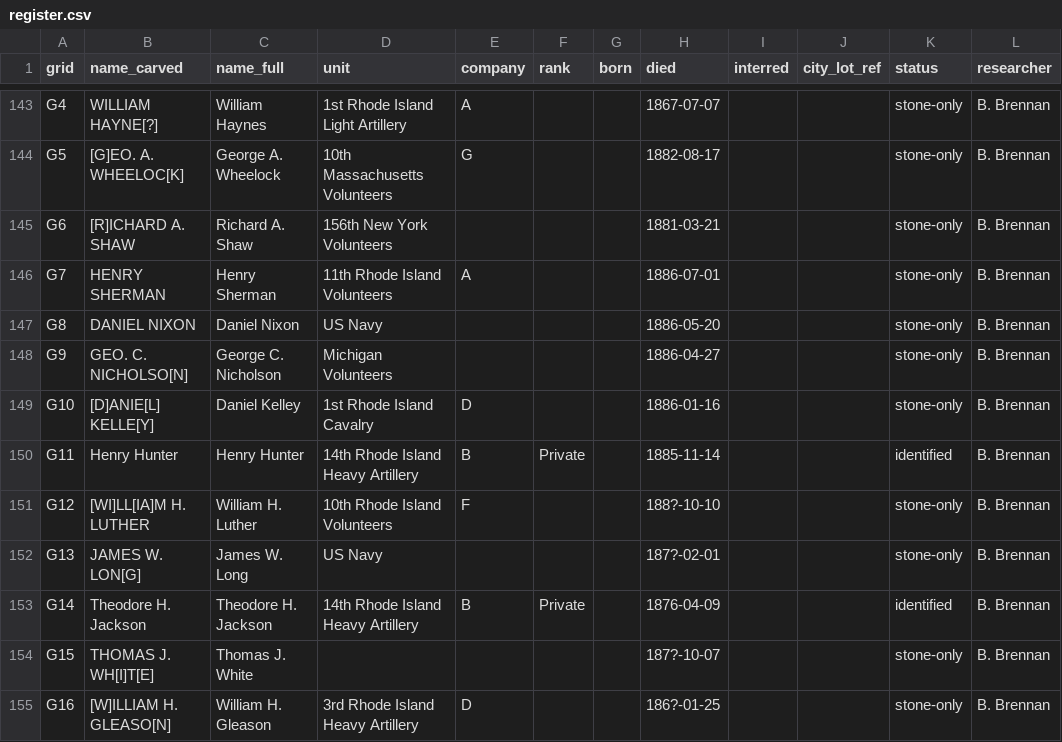
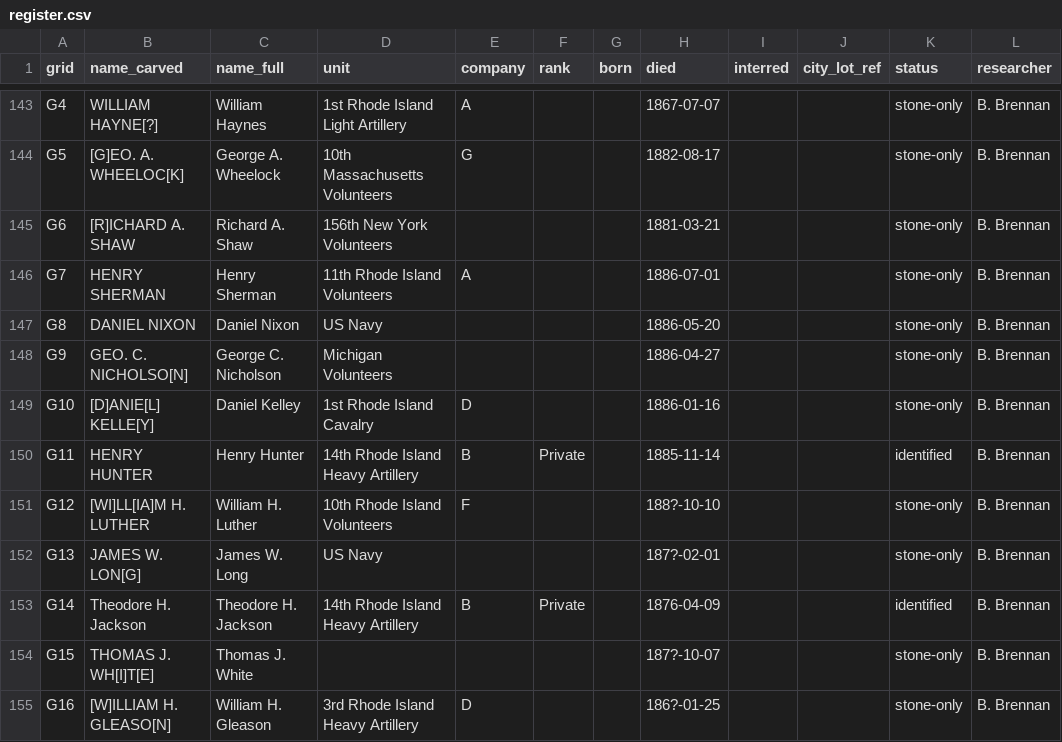
Before and after one commit to nbgpvd/northburialground.org, a CSV file: prescott/register.csv, drawn as a sheet; only a part is shown, gaps mark what is left out; the diff names each change by its address in the sheet, - before the commit and + after, or states it on an @@ line.

```diff
--- a/prescott/register.csv
+++ b/prescott/register.csv
-B150 (name_carved): Henry Hunter
+B150 (name_carved): HENRY HUNTER
```
Also changed, not shown: 12 other files.
